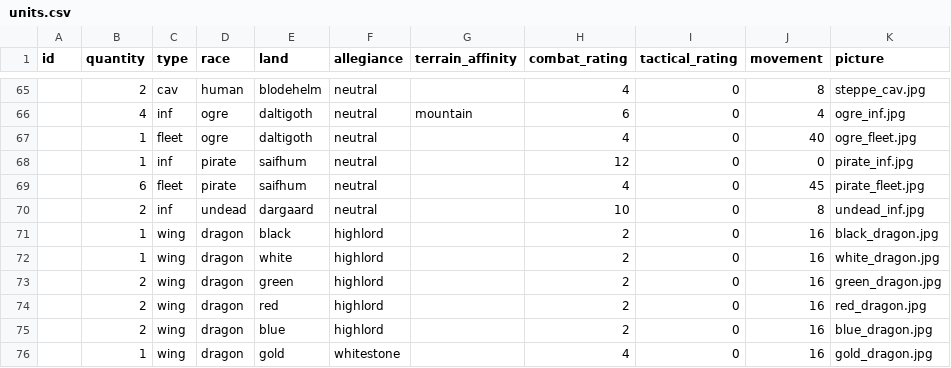
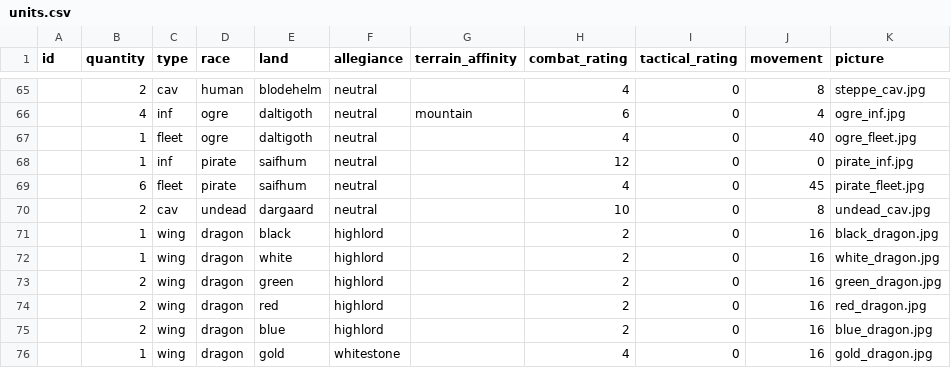
Before and after one commit to RedT0ny/Dragons-of-Glory, a CSV file: data/units.csv, drawn as a sheet; only a part is shown, gaps mark what is left out.

Commit message:
Version 0.51.7 Beta - Soth's charge
- Change undead infantry to undead cavalry as per Brian Bradford's Houserules.

```diff
--- a/data/units.csv
+++ b/data/units.csv
@@ -69,3 +69,3 @@
 ;6;fleet;pirate;saifhum;neutral;;4;0;45;pirate_fleet.jpg
-;2;inf;undead;dargaard;neutral;;10;0;8;undead_inf.jpg
+;2;cav;undead;dargaard;neutral;;10;0;8;undead_cav.jpg
 ;1;wing;dragon;black;highlord;;2;0;16;black_dragon.jpg
```
Also changed, not shown: 5 other files.
